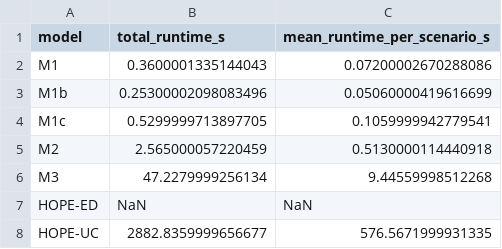
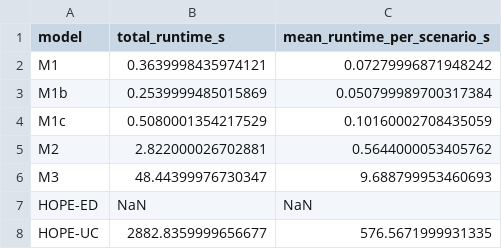
Before and after one commit to swang22/RAChronoOps, a CSV file: results/full_model_comparison_with_hope/base_n5/all_model_runtime_summary.csv, drawn as a sheet.

```diff
--- a/results/full_model_comparison_with_hope/base_n5/all_model_runtime_summary.csv
+++ b/results/full_model_comparison_with_hope/base_n5/all_model_runtime_summary.csv
@@ -1,7 +1,7 @@
 model,total_runtime_s,mean_runtime_per_scenario_s
-M1,0.3600001335144043,0.07200002670288086
-M1b,0.25300002098083496,0.05060000419616699
-M1c,0.5299999713897705,0.1059999942779541
-M2,2.565000057220459,0.5130000114440918
-M3,47.2279999256134,9.44559998512268
+M1,0.3639998435974121,0.07279996871948242
+M1b,0.2539999485015869,0.050799989700317384
+M1c,0.5080001354217529,0.10160002708435059
+M2,2.822000026702881,0.5644000053405762
+M3,48.44399976730347,9.688799953460693
 HOPE-ED,NaN,NaN
```
Also changed, not shown: results/full_model_comparison_with_hope/base_n5/all_model_aggregate_metrics.csv, results/full_model_comparison_with_hope/base_n5/all_model_metrics_by_scenario.csv, 6 other files.
